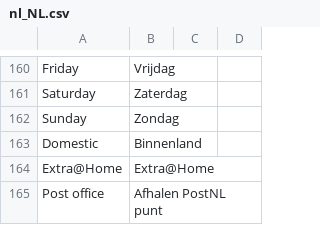
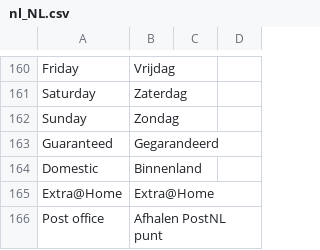
Before and after one commit to postnl/postnl-magento2, a CSV file: i18n/nl_NL.csv, drawn as a sheet; only a part is shown, gaps mark what is left out.

Commit message:
POSTNL-134 - Guarantee delivery refactoring

```diff
--- a/i18n/nl_NL.csv
+++ b/i18n/nl_NL.csv
@@ -162,2 +162,3 @@ Saturday,Zaterdag
 Sunday,Zondag
+Guaranteed,Gegarandeerd
 Domestic,Binnenland
```
Also changed, not shown: i18n/en_US.csv, 16 other files.
